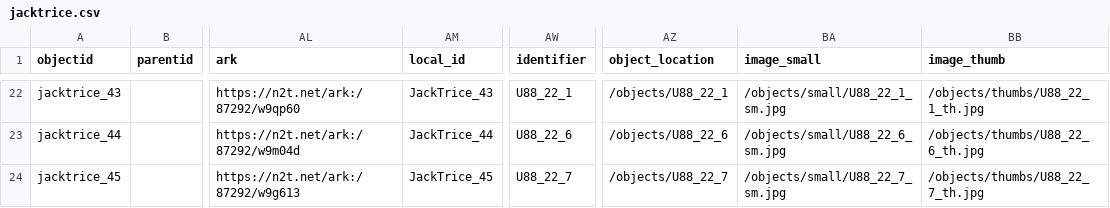
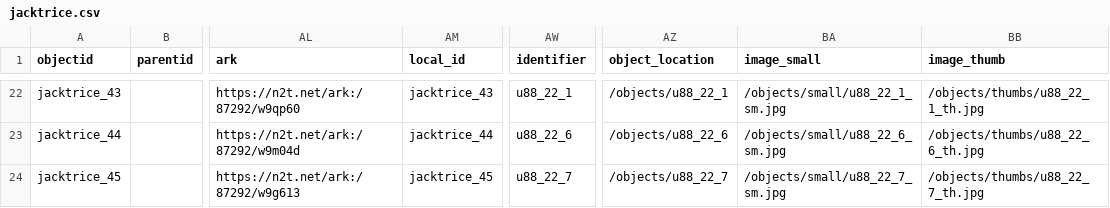
Before and after one commit to moxieBKjazzy/jacktrice, a CSV file: _data/jacktrice.csv, drawn as a sheet; only a part is shown, gaps mark what is left out; the diff covers the shown part only; the diff names each change by its address in the sheet, - before the commit and + after, or states it on an @@ line.

```diff
--- a/_data/jacktrice.csv
+++ b/_data/jacktrice.csv
-AM22 (local_id): JackTrice_43
+AM22 (local_id): jacktrice_43
-AW22 (identifier): U88_22_1
+AW22 (identifier): u88_22_1
-AZ22 (object_location): /objects/U88_22_1
+AZ22 (object_location): /objects/u88_22_1
-BA22 (image_small): /objects/small/U88_22_1_sm.jpg
+BA22 (image_small): /objects/small/u88_22_1_sm.jpg
-BB22 (image_thumb): /objects/thumbs/U88_22_1_th.jpg
+BB22 (image_thumb): /objects/thumbs/u88_22_1_th.jpg
-AM23 (local_id): JackTrice_44
+AM23 (local_id): jacktrice_44
-AW23 (identifier): U88_22_6
+AW23 (identifier): u88_22_6
-AZ23 (object_location): /objects/U88_22_6
+AZ23 (object_location): /objects/u88_22_6
-BA23 (image_small): /objects/small/U88_22_6_sm.jpg
+BA23 (image_small): /objects/small/u88_22_6_sm.jpg
-BB23 (image_thumb): /objects/thumbs/U88_22_6_th.jpg
+BB23 (image_thumb): /objects/thumbs/u88_22_6_th.jpg
-AM24 (local_id): JackTrice_45
+AM24 (local_id): jacktrice_45
-AW24 (identifier): U88_22_7
+AW24 (identifier): u88_22_7
-AZ24 (object_location): /objects/U88_22_7
+AZ24 (object_location): /objects/u88_22_7
-BA24 (image_small): /objects/small/U88_22_7_sm.jpg
+BA24 (image_small): /objects/small/u88_22_7_sm.jpg
-BB24 (image_thumb): /objects/thumbs/U88_22_7_th.jpg
+BB24 (image_thumb): /objects/thumbs/u88_22_7_th.jpg
```
Also changed, not shown: 98 edited cells elsewhere in this file.
